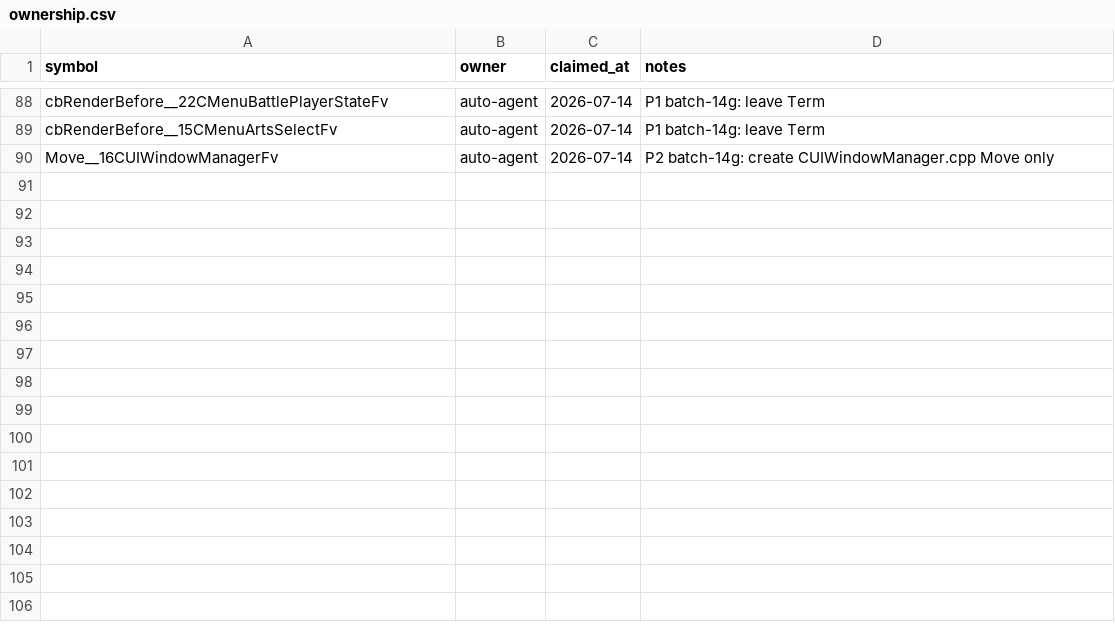
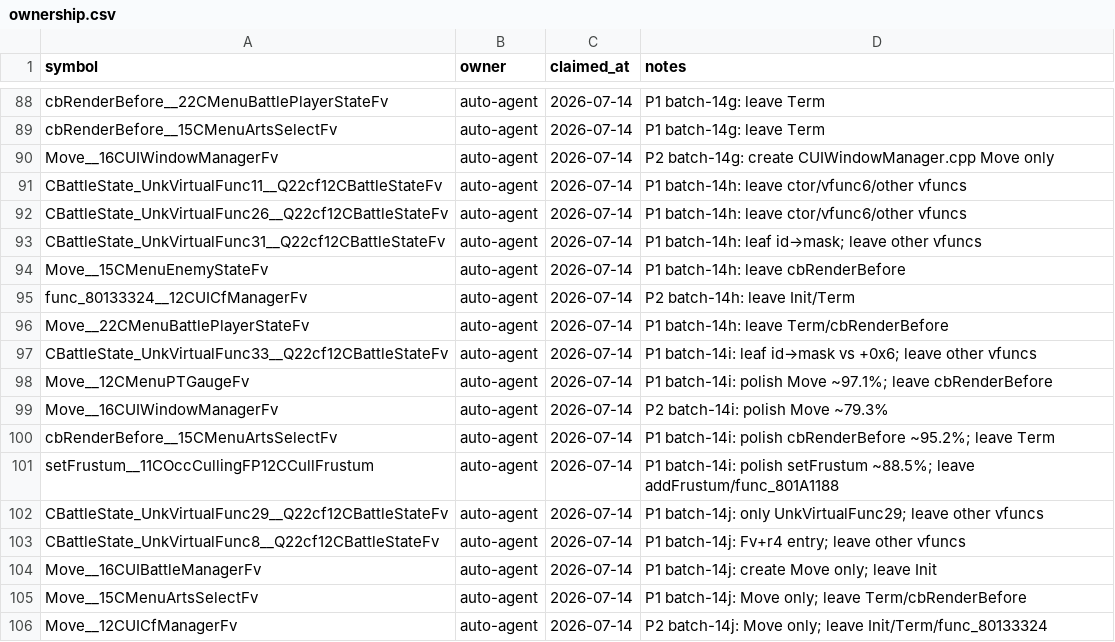
Before and after one commit to Aelbannan/xenoblade, a CSV file: docs/ownership.csv, drawn as a sheet; only a part is shown, gaps mark what is left out; the diff names each change by its address in the sheet, - before the commit and + after, or states it on an @@ line.

```diff
--- a/docs/ownership.csv
+++ b/docs/ownership.csv
+row 91: CBattleState_UnkVirtualFunc11__Q22cf12CBattleStateFv | auto-agent | 2026-07-14 | P1 batch-14h: leave ctor/vfunc6/other vfuncs
+row 92: CBattleState_UnkVirtualFunc26__Q22cf12CBattleStateFv | auto-agent | 2026-07-14 | P1 batch-14h: leave ctor/vfunc6/other vfuncs
+row 93: CBattleState_UnkVirtualFunc31__Q22cf12CBattleStateFv | auto-agent | 2026-07-14 | P1 batch-14h: leaf id→mask; leave other vfuncs
+row 94: Move__15CMenuEnemyStateFv | auto-agent | 2026-07-14 | P1 batch-14h: leave cbRenderBefore
+row 95: func_80133324__12CUICfManagerFv | auto-agent | 2026-07-14 | P2 batch-14h: leave Init/Term
+row 96: Move__22CMenuBattlePlayerStateFv | auto-agent | 2026-07-14 | P1 batch-14h: leave Term/cbRenderBefore
+row 97: CBattleState_UnkVirtualFunc33__Q22cf12CBattleStateFv | auto-agent | 2026-07-14 | P1 batch-14i: leaf id→mask vs +0x6; leave other vfuncs
+row 98: Move__12CMenuPTGaugeFv | auto-agent | 2026-07-14 | P1 batch-14i: polish Move ~97.1%; leave cbRenderBefore
+row 99: Move__16CUIWindowManagerFv | auto-agent | 2026-07-14 | P2 batch-14i: polish Move ~79.3%
+row 100: cbRenderBefore__15CMenuArtsSelectFv | auto-agent | 2026-07-14 | P1 batch-14i: polish cbRenderBefore ~95.2%; leave Term
+row 101: setFrustum__11COccCullingFP12CCullFrustum | auto-agent | 2026-07-14 | P1 batch-14i: polish setFrustum ~88.5%; leave addFrustum/func_801A1188
+row 102: CBattleState_UnkVirtualFunc29__Q22cf12CBattleStateFv | auto-agent | 2026-07-14 | P1 batch-14j: only UnkVirtualFunc29; leave other vfuncs
+row 103: CBattleState_UnkVirtualFunc8__Q22cf12CBattleStateFv | auto-agent | 2026-07-14 | P1 batch-14j: Fv+r4 entry; leave other vfuncs
+row 104: Move__16CUIBattleManagerFv | auto-agent | 2026-07-14 | P1 batch-14j: create Move only; leave Init
+row 105: Move__15CMenuArtsSelectFv | auto-agent | 2026-07-14 | P1 batch-14j: Move only; leave Term/cbRenderBefore
+row 106: Move__12CUICfManagerFv | auto-agent | 2026-07-14 | P2 batch-14j: Move only; leave Init/Term/func_80133324
```
Also changed, not shown: 55 other files.
